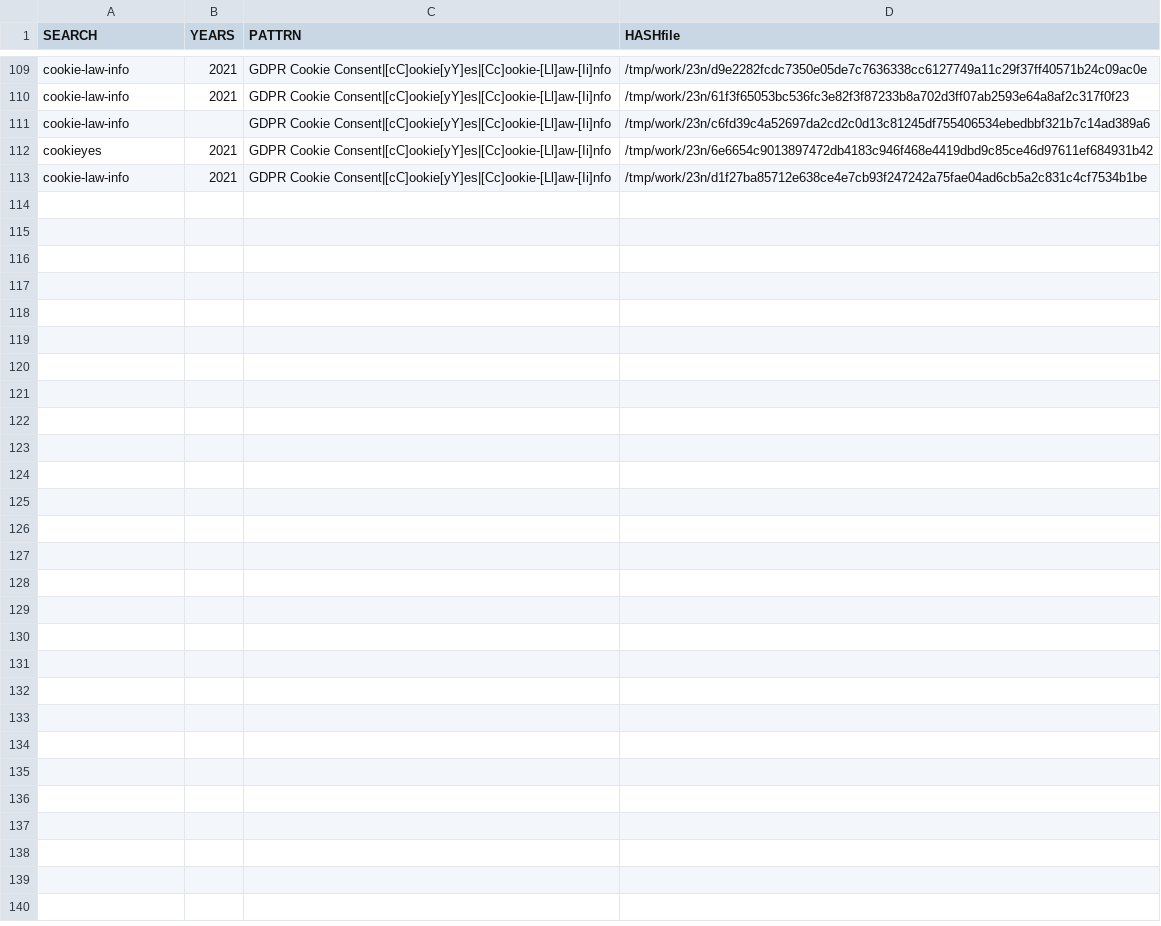
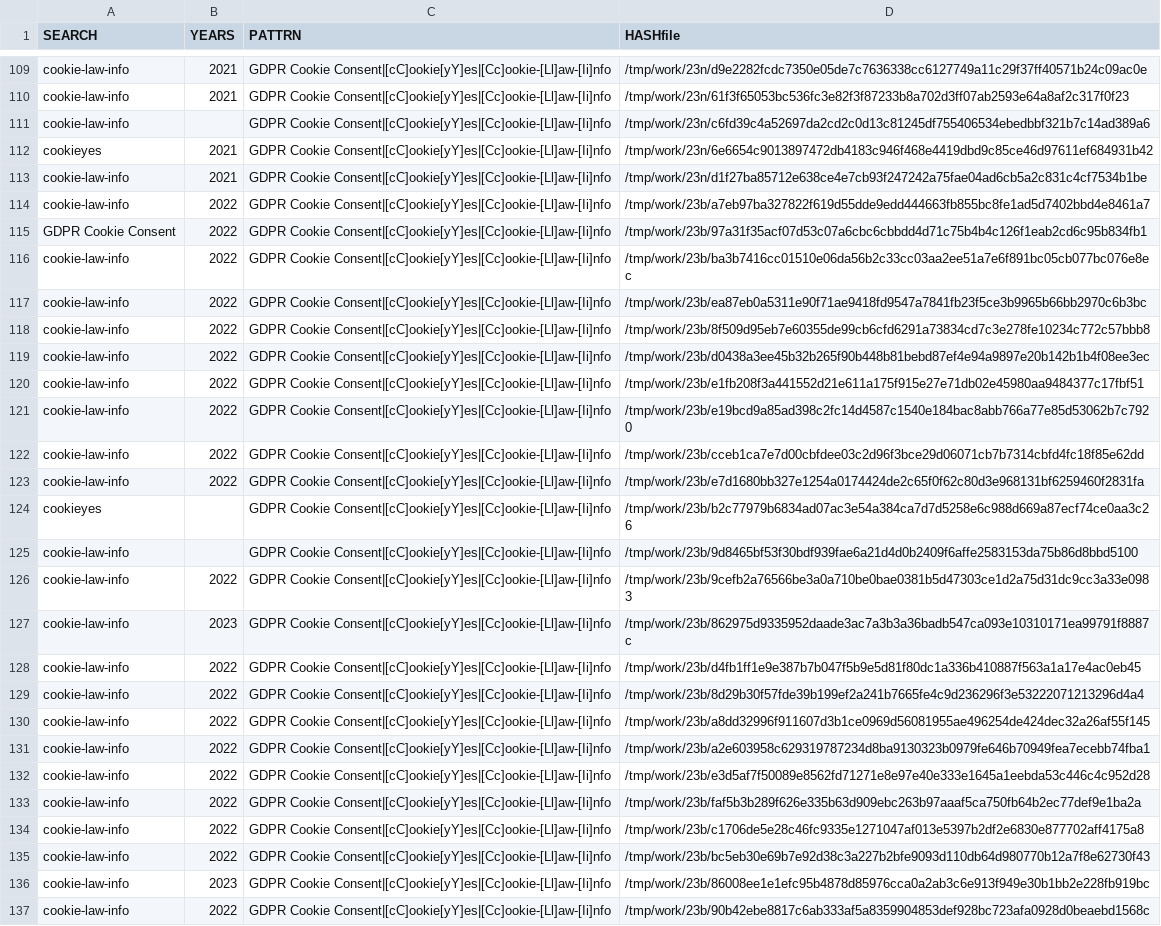
Before and after one commit to gergimentr/finder, a CSV file: results/vvb2.csv, drawn as a sheet; only a part is shown, gaps mark what is left out.

Commit message:
result works

```diff
--- a/results/vvb2.csv
+++ b/results/vvb2.csv
@@ -113 +113,25 @@ cookieyes, 2021 ,GDPR Cookie Consent|[cC]ookie[yY]es|[Cc]ookie-[Ll]aw-[Ii]nfo,/t
 cookie-law-info, 2021 ,GDPR Cookie Consent|[cC]ookie[yY]es|[Cc]ookie-[Ll]aw-[Ii]nfo,/tmp/work/23n/d1f27ba85712e638ce4e7cb93f247242a75fae04ad6cb5a2c831c4cf7534b1be
+cookie-law-info, 2022 ,GDPR Cookie Consent|[cC]ookie[yY]es|[Cc]ookie-[Ll]aw-[Ii]nfo,/tmp/work/23b/a7eb97ba327822f619d55dde9edd444663fb855bc8fe1ad5d7402bbd4e8461a7
+GDPR Cookie Consent, 2022 ,GDPR Cookie Consent|[cC]ookie[yY]es|[Cc]ookie-[Ll]aw-[Ii]nfo,/tmp/work/23b/97a31f35acf07d53c07a6cbc6cbbdd4d71c75b4b4c126f1eab2cd6c95b834fb1
+cookie-law-info, 2022 ,GDPR Cookie Consent|[cC]ookie[yY]es|[Cc]ookie-[Ll]aw-[Ii]nfo,/tmp/work/23b/ba3b7416cc01510e06da56b2c33cc03aa2ee51a7e6f891bc05cb077bc076e8ec
+cookie-law-info, 2022 ,GDPR Cookie Consent|[cC]ookie[yY]es|[Cc]ookie-[Ll]aw-[Ii]nfo,/tmp/work/23b/ea87eb0a5311e90f71ae9418fd9547a7841fb23f5ce3b9965b66bb2970c6b3bc
+cookie-law-info, 2022 ,GDPR Cookie Consent|[cC]ookie[yY]es|[Cc]ookie-[Ll]aw-[Ii]nfo,/tmp/work/23b/8f509d95eb7e60355de99cb6cfd6291a73834cd7c3e278fe10234c772c57bbb8
+cookie-law-info, 2022 ,GDPR Cookie Consent|[cC]ookie[yY]es|[Cc]ookie-[Ll]aw-[Ii]nfo,/tmp/work/23b/d0438a3ee45b32b265f90b448b81bebd87ef4e94a9897e20b142b1b4f08ee3ec
+cookie-law-info, 2022 ,GDPR Cookie Consent|[cC]ookie[yY]es|[Cc]ookie-[Ll]aw-[Ii]nfo,/tmp/work/23b/e1fb208f3a441552d21e611a175f915e27e71db02e45980aa9484377c17fbf51
+cookie-law-info, 2022 ,GDPR Cookie Consent|[cC]ookie[yY]es|[Cc]ookie-[Ll]aw-[Ii]nfo,/tmp/work/23b/e19bcd9a85ad398c2fc14d4587c1540e184bac8abb766a77e85d53062b7c7920
+cookie-law-info, 2022 ,GDPR Cookie Consent|[cC]ookie[yY]es|[Cc]ookie-[Ll]aw-[Ii]nfo,/tmp/work/23b/cceb1ca7e7d00cbfdee03c2d96f3bce29d06071cb7b7314cbfd4fc18f85e62dd
+cookie-law-info, 2022 ,GDPR Cookie Consent|[cC]ookie[yY]es|[Cc]ookie-[Ll]aw-[Ii]nfo,/tmp/work/23b/e7d1680bb327e1254a0174424de2c65f0f62c80d3e968131bf6259460f2831fa
+cookieyes, ,GDPR Cookie Consent|[cC]ookie[yY]es|[Cc]ookie-[Ll]aw-[Ii]nfo,/tmp/work/23b/b2c77979b6834ad07ac3e54a384ca7d7d5258e6c988d669a87ecf74ce0aa3c26
+cookie-law-info, ,GDPR Cookie Consent|[cC]ookie[yY]es|[Cc]ookie-[Ll]aw-[Ii]nfo,/tmp/work/23b/9d8465bf53f30bdf939fae6a21d4d0b2409f6affe2583153da75b86d8bbd5100
+cookie-law-info, 2022 ,GDPR Cookie Consent|[cC]ookie[yY]es|[Cc]ookie-[Ll]aw-[Ii]nfo,/tmp/work/23b/9cefb2a76566be3a0a710be0bae0381b5d47303ce1d2a75d31dc9cc3a33e0983
+cookie-law-info, 2023 ,GDPR Cookie Consent|[cC]ookie[yY]es|[Cc]ookie-[Ll]aw-[Ii]nfo,/tmp/work/23b/862975d9335952daade3ac7a3b3a36badb547ca093e10310171ea99791f8887c
+cookie-law-info, 2022 ,GDPR Cookie Consent|[cC]ookie[yY]es|[Cc]ookie-[Ll]aw-[Ii]nfo,/tmp/work/23b/d4fb1ff1e9e387b7b047f5b9e5d81f80dc1a336b410887f563a1a17e4ac0eb45
+cookie-law-info, 2022 ,GDPR Cookie Consent|[cC]ookie[yY]es|[Cc]ookie-[Ll]aw-[Ii]nfo,/tmp/work/23b/8d29b30f57fde39b199ef2a241b7665fe4c9d236296f3e53222071213296d4a4
+cookie-law-info, 2022 ,GDPR Cookie Consent|[cC]ookie[yY]es|[Cc]ookie-[Ll]aw-[Ii]nfo,/tmp/work/23b/a8dd32996f911607d3b1ce0969d56081955ae496254de424dec32a26af55f145
+cookie-law-info, 2022 ,GDPR Cookie Consent|[cC]ookie[yY]es|[Cc]ookie-[Ll]aw-[Ii]nfo,/tmp/work/23b/a2e603958c629319787234d8ba9130323b0979fe646b70949fea7ecebb74fba1
+cookie-law-info, 2022 ,GDPR Cookie Consent|[cC]ookie[yY]es|[Cc]ookie-[Ll]aw-[Ii]nfo,/tmp/work/23b/e3d5af7f50089e8562fd71271e8e97e40e333e1645a1eebda53c446c4c952d28
+cookie-law-info, 2022 ,GDPR Cookie Consent|[cC]ookie[yY]es|[Cc]ookie-[Ll]aw-[Ii]nfo,/tmp/work/23b/faf5b3b289f626e335b63d909ebc263b97aaaf5ca750fb64b2ec77def9e1ba2a
+cookie-law-info, 2022 ,GDPR Cookie Consent|[cC]ookie[yY]es|[Cc]ookie-[Ll]aw-[Ii]nfo,/tmp/work/23b/c1706de5e28c46fc9335e1271047af013e5397b2df2e6830e877702aff4175a8
+cookie-law-info, 2022 ,GDPR Cookie Consent|[cC]ookie[yY]es|[Cc]ookie-[Ll]aw-[Ii]nfo,/tmp/work/23b/bc5eb30e69b7e92d38c3a227b2bfe9093d110db64d980770b12a7f8e62730f43
+cookie-law-info, 2023 ,GDPR Cookie Consent|[cC]ookie[yY]es|[Cc]ookie-[Ll]aw-[Ii]nfo,/tmp/work/23b/86008ee1e1efc95b4878d85976cca0a2ab3c6e913f949e30b1bb2e228fb919bc
+cookie-law-info, 2022 ,GDPR Cookie Consent|[cC]ookie[yY]es|[Cc]ookie-[Ll]aw-[Ii]nfo,/tmp/work/23b/90b42ebe8817c6ab333af5a8359904853def928bc723afa0928d0beaebd1568c
```
Also changed, not shown: results/vvb1.csv, results/vvb12.csv, 31 other files.
